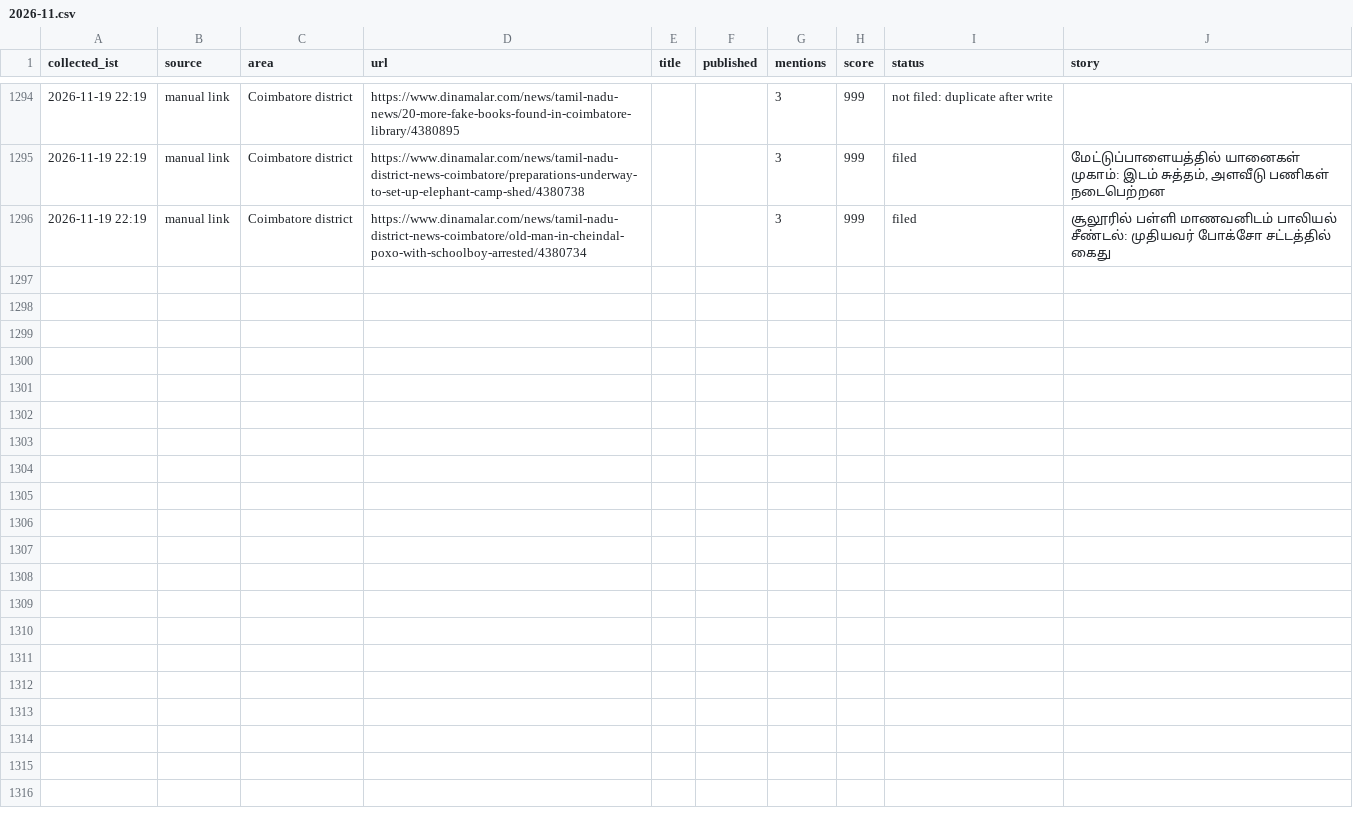
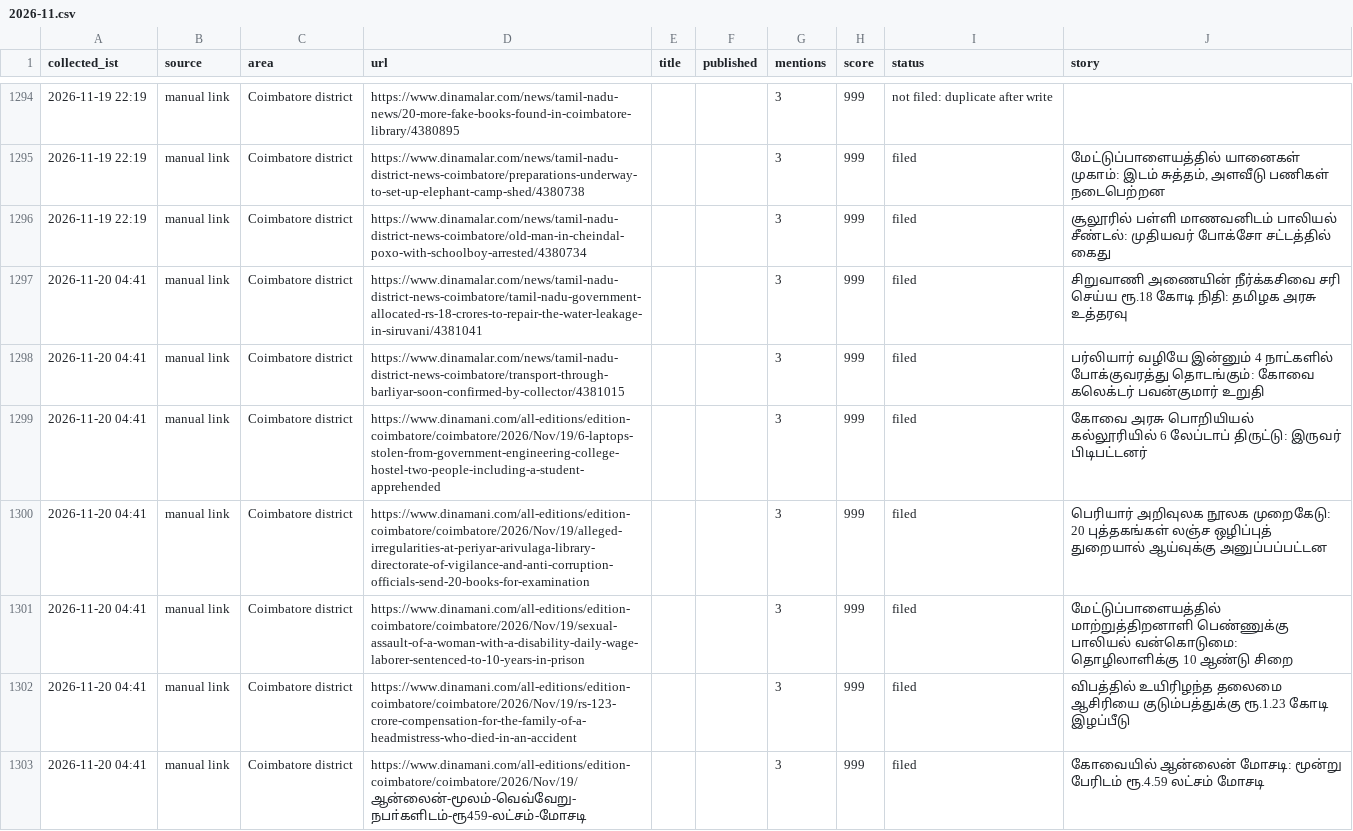
Before and after one commit to news360-tn/coimbatore360-autopost, a CSV file: research_free/archive/2026-11.csv, drawn as a sheet; only a part is shown, gaps mark what is left out.

```diff
--- a/research_free/archive/2026-11.csv
+++ b/research_free/archive/2026-11.csv
@@ -1305 +1305,8 @@ collected_ist,source,area,url,title,published,mentions,score,status,story
 2026-11-19 22:19,manual link,Coimbatore district,https://www.dinamalar.com/news/tamil-nadu-district-news-coimbatore/old-man-in-cheindal-poxo-with-schoolboy-arrested/4380734,,,3,999,filed,சூலூரில் பள்ளி மாணவனிடம் பாலியல் சீண்டல்: முதியவர் போக்சோ சட்டத்தில் கைது
+2026-11-20 04:41,manual link,Coimbatore district,https://www.dinamalar.com/news/tamil-nadu-district-news-coimbatore/tamil-nadu-government-allocated-rs-18-crores-to-repair-the-water-leakage-in-siruvani/4381041,,,3,999,filed,சிறுவாணி அணையின் நீர்க்கசிவை சரி செய்ய ரூ.18 கோடி நிதி: தமிழக அரசு உத்தரவு
+2026-11-20 04:41,manual link,Coimbatore district,https://www.dinamalar.com/news/tamil-nadu-district-news-coimbatore/transport-through-barliyar-soon-confirmed-by-collector/4381015,,,3,999,filed,பர்லியார் வழியே இன்னும் 4 நாட்களில் போக்குவரத்து தொடங்கும்: கோவை கலெக்டர் பவன்குமார் உறுதி
+2026-11-20 04:41,manual link,Coimbatore district,https://www.dinamani.com/all-editions/edition-coimbatore/coimbatore/2026/Nov/19/6-laptops-stolen-from-government-engineering-college-hostel-two-people-including-a-student-apprehended,,,3,999,filed,கோவை அரசு பொறியியல் கல்லூரியில் 6 லேப்டாப் திருட்டு: இருவர் பிடிபட்டனர்
+2026-11-20 04:41,manual link,Coimbatore district,https://www.dinamani.com/all-editions/edition-coimbatore/coimbatore/2026/Nov/19/alleged-irregularities-at-periyar-arivulaga-library-directorate-of-vigilance-and-anti-corruption-officials-send-20-books-for-examination,,,3,999,filed,பெரியார் அறிவுலக நூலக முறைகேடு: 20 புத்தகங்கள் லஞ்ச ஒழிப்புத் துறையால் ஆய்வுக்கு அனுப்பப்பட்டன
+2026-11-20 04:41,manual link,Coimbatore district,https://www.dinamani.com/all-editions/edition-coimbatore/coimbatore/2026/Nov/19/sexual-assault-of-a-woman-with-a-disability-daily-wage-laborer-sentenced-to-10-years-in-prison,,,3,999,filed,மேட்டுப்பாளையத்தில் மாற்றுத்திறனாளி பெண்ணுக்கு பாலியல் வன்கொடுமை: தொழிலாளிக்கு 10 ஆண்டு சிறை
+2026-11-20 04:41,manual link,Coimbatore district,https://www.dinamani.com/all-editions/edition-coimbatore/coimbatore/2026/Nov/19/rs-123-crore-compensation-for-the-family-of-a-headmistress-who-died-in-an-accident,,,3,999,filed,விபத்தில் உயிரிழந்த தலைமை ஆசிரியை குடும்பத்துக்கு ரூ.1.23 கோடி இழப்பீடு
+2026-11-20 04:41,manual link,Coimbatore district,https://www.dinamani.com/all-editions/edition-coimbatore/coimbatore/2026/Nov/19/ஆன்லைன்-மூலம்-வெவ்வேறு-நபா்களிடம்-ரூ459-லட்சம்-மோசடி,,,3,999,filed,கோவையில் ஆன்லைன் மோசடி: மூன்று பேரிடம் ரூ.4.59 லட்சம் மோசடி
```
Also changed, not shown: 7 other files.
